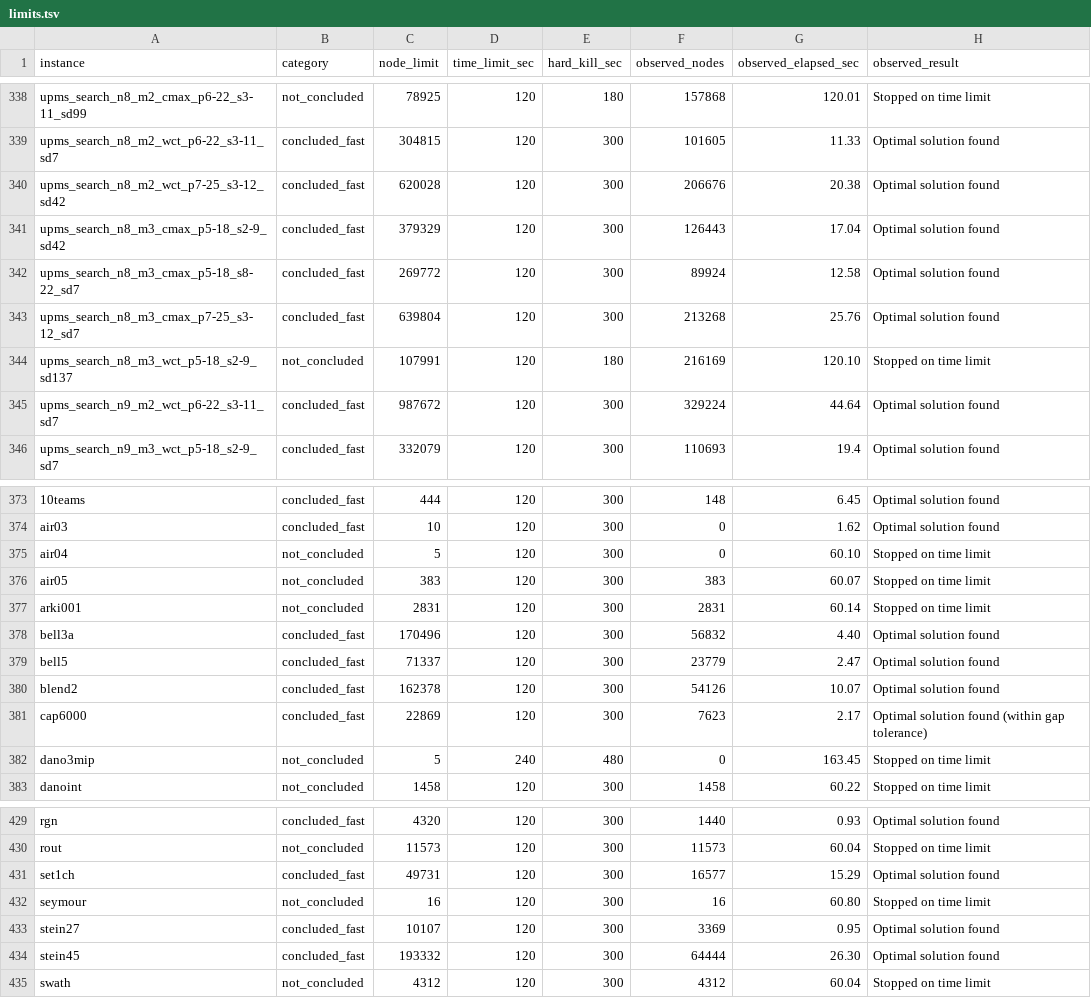
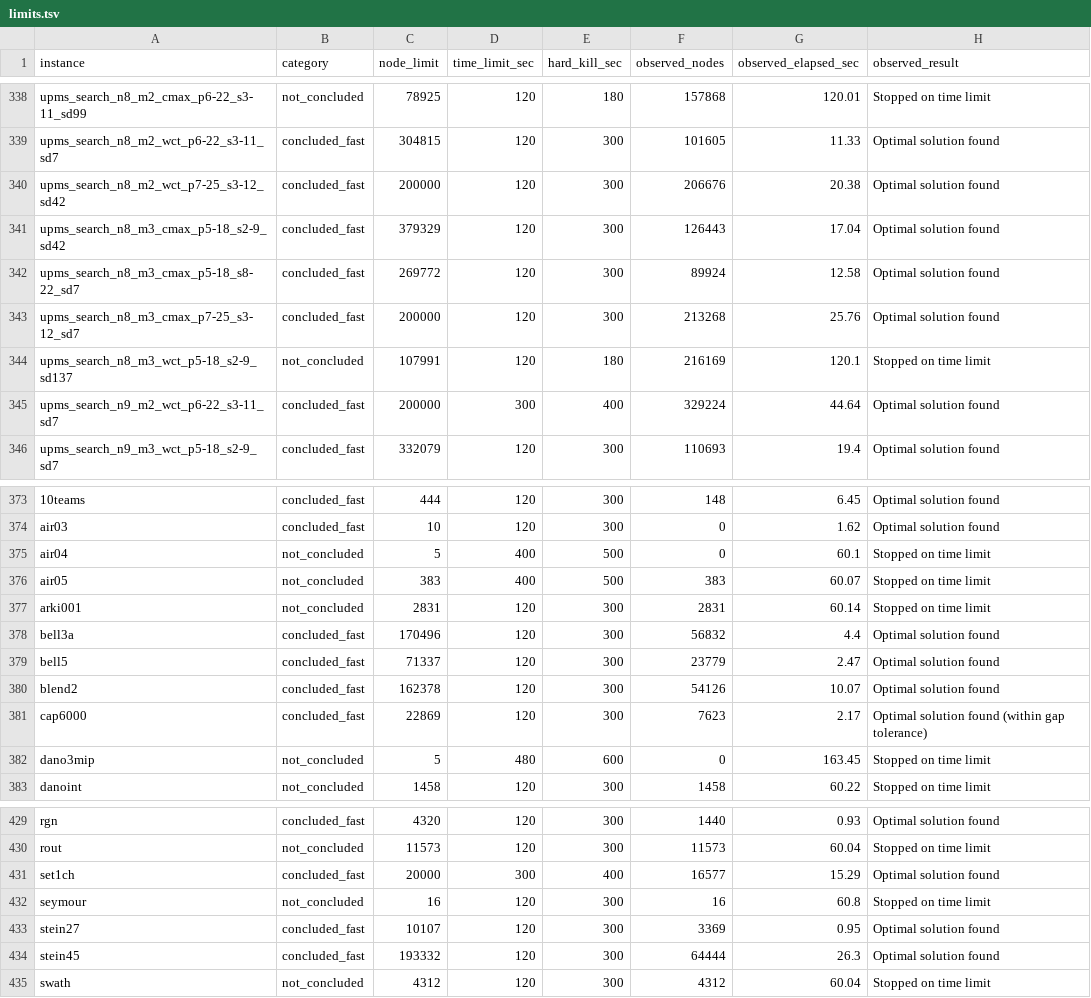
Before and after one commit to h-g-s/mip-sanity-data, a TSV file: limits.tsv, drawn as a sheet; only a part is shown, gaps mark what is left out; the diff covers the shown part only; the diff names each change by its address in the sheet, - before the commit and + after, or states it on an @@ line.

Commit message:
updated limits

```diff
--- a/limits.tsv
+++ b/limits.tsv
-C340 (node_limit): 620028
+C340 (node_limit): 200000
-C343 (node_limit): 639804
+C343 (node_limit): 200000
-G344 (observed_elapsed_sec): 120.10
+G344 (observed_elapsed_sec): 120.1
-C345 (node_limit): 987672
+C345 (node_limit): 200000
-D345 (time_limit_sec): 120
+D345 (time_limit_sec): 300
-E345 (hard_kill_sec): 300
+E345 (hard_kill_sec): 400
-D375:D376 (time_limit_sec): 120
+D375:D376 (time_limit_sec): 400
-E375:E376 (hard_kill_sec): 300
+E375:E376 (hard_kill_sec): 500
-G375 (observed_elapsed_sec): 60.10
+G375 (observed_elapsed_sec): 60.1
-G378 (observed_elapsed_sec): 4.40
+G378 (observed_elapsed_sec): 4.4
-D382 (time_limit_sec): 240
+D382 (time_limit_sec): 480
-E382 (hard_kill_sec): 480
+E382 (hard_kill_sec): 600
-C431 (node_limit): 49731
+C431 (node_limit): 20000
-D431 (time_limit_sec): 120
+D431 (time_limit_sec): 300
-E431 (hard_kill_sec): 300
+E431 (hard_kill_sec): 400
-G432 (observed_elapsed_sec): 60.80
+G432 (observed_elapsed_sec): 60.8
-G434 (observed_elapsed_sec): 26.30
+G434 (observed_elapsed_sec): 26.3
```
Also changed, not shown: 11 edited cells elsewhere in this file.
